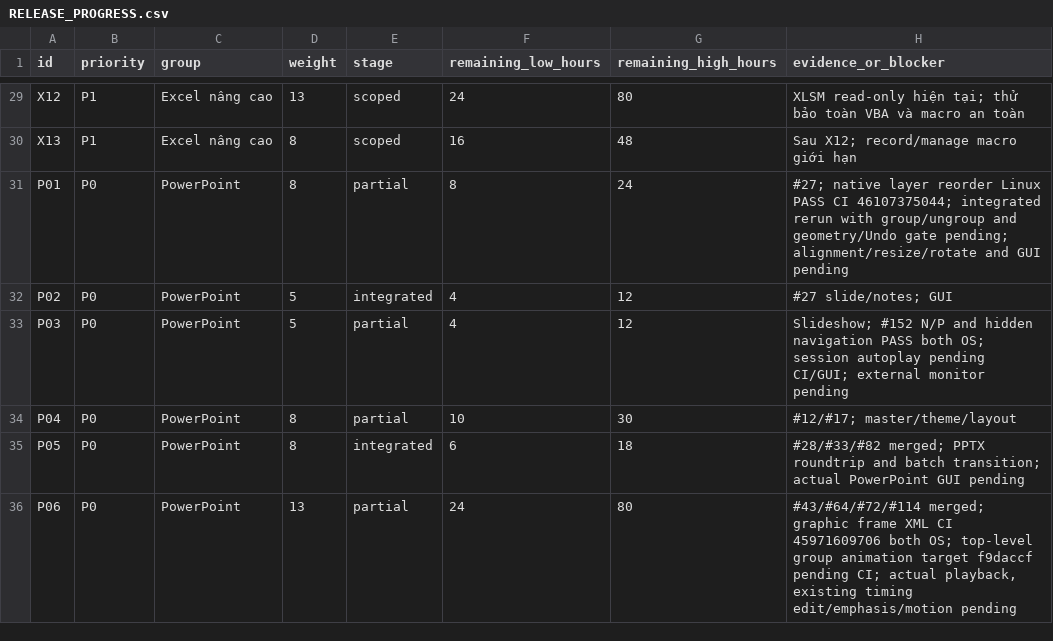
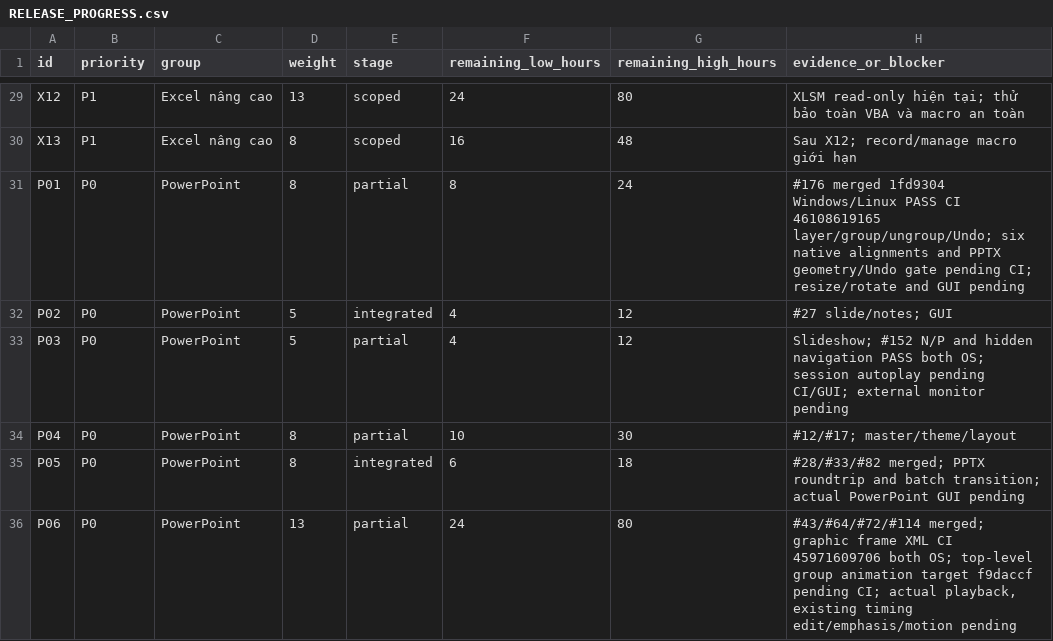
Before and after one commit to dungmao2023-art/DUngoff, a CSV file: docs/RELEASE_PROGRESS.csv, drawn as a sheet; only a part is shown, gaps mark what is left out.

Commit message:
Implement six native Impress object alignments with document/selection guard and real PPTX geometry Undo regression

```diff
--- a/docs/RELEASE_PROGRESS.csv
+++ b/docs/RELEASE_PROGRESS.csv
@@ -30,3 +30,3 @@ id,priority,group,weight,stage,remaining_low_hours,remaining_high_hours,evidence
 "X13","P1","Excel nâng cao","8","scoped","16","48","Sau X12; record/manage macro giới hạn"
-"P01","P0","PowerPoint","8","partial","8","24","#27; native layer reorder Linux PASS CI 46107375044; integrated rerun with group/ungroup and geometry/Undo gate pending; alignment/resize/rotate and GUI pending"
+"P01","P0","PowerPoint","8","partial","8","24","#176 merged 1fd9304 Windows/Linux PASS CI 46108619165 layer/group/ungroup/Undo; six native alignments and PPTX geometry/Undo gate pending CI; resize/rotate and GUI pending"
 "P02","P0","PowerPoint","5","integrated","4","12","#27 slide/notes; GUI"
```
Also changed, not shown: 7 other files.
